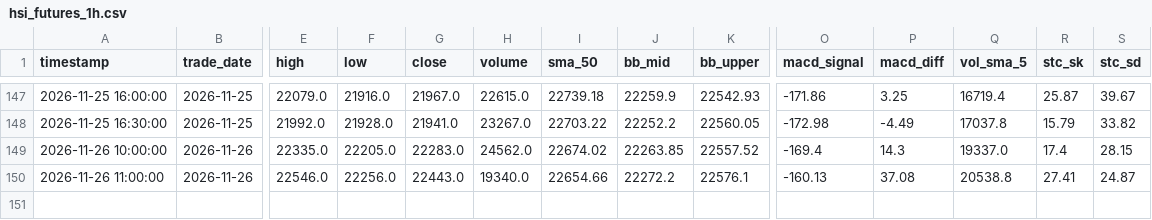
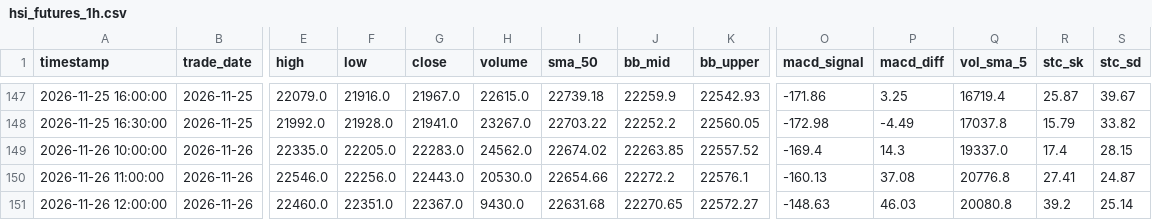
Before and after one commit to leichanseng-bit/hsi-futures-tracker, a CSV file: hsi_futures_1h.csv, drawn as a sheet; only a part is shown, gaps mark what is left out; rows hold the shown columns only; the diff names each change by its address in the sheet, - before the commit and + after, or states it on an @@ line.

```diff
--- a/hsi_futures_1h.csv
+++ b/hsi_futures_1h.csv
-H150 (volume): 19340.0
+H150 (volume): 20530.0
-Q150 (vol_sma_5): 20538.8
+Q150 (vol_sma_5): 20776.8
+row 151: 2026-11-26 12:00:00 | 2026-11-26 | 22460.0 | 22351.0 | 22367.0 | 9430.0 | 22631.68 | 22270.65 | 22572.27 | -148.63 | 46.03 | 20080.8 | 39.2 | 25.14
```
Also changed, not shown: hsi_futures_15m.csv, hsi_futures_1d.csv, 9 other files.
